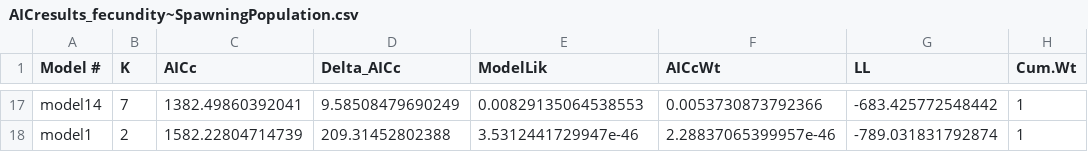
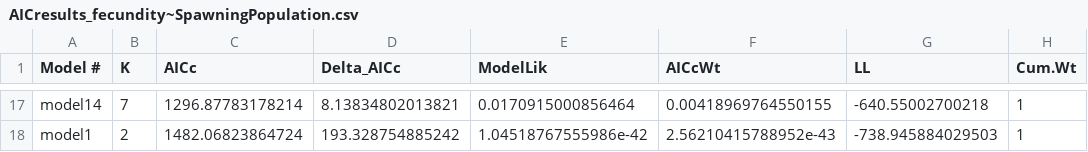
Before and after one commit to abigailhost/cr_sockeye, a CSV file: ALHcode/AIC/fecundity_spawningpopulation/AICresults_fecundity~SpawningPopulation.csv, drawn as a sheet; only a part is shown, gaps mark what is left out; the diff covers the shown part only; the diff names each change by its address in the sheet, - before the commit and + after, or states it on an @@ line.

```diff
--- a/ALHcode/AIC/fecundity_spawningpopulation/AICresults_fecundity~SpawningPopulation.csv
+++ b/ALHcode/AIC/fecundity_spawningpopulation/AICresults_fecundity~SpawningPopulation.csv
-C17 (AICc): 1382.49860392041
+C17 (AICc): 1296.87783178214
-D17 (Delta_AICc): 9.58508479690249
+D17 (Delta_AICc): 8.13834802013821
-E17 (ModelLik): 0.00829135064538553
+E17 (ModelLik): 0.0170915000856464
-F17 (AICcWt): 0.0053730873792366
+F17 (AICcWt): 0.00418969764550155
-G17 (LL): -683.425772548442
+G17 (LL): -640.55002700218
-C18 (AICc): 1582.22804714739
+C18 (AICc): 1482.06823864724
-D18 (Delta_AICc): 209.31452802388
+D18 (Delta_AICc): 193.328754885242
-E18 (ModelLik): 3.5312441729947e-46
+E18 (ModelLik): 1.04518767555986e-42
-F18 (AICcWt): 2.28837065399957e-46
+F18 (AICcWt): 2.56210415788952e-43
-G18 (LL): -789.031831792874
+G18 (LL): -738.945884029503
```
Also changed, not shown: 7 added rows, 7 removed rows and 48 edited cells elsewhere in this file, ALHcode/AIC/fecundity_spawningpopulation/fecundity~spawningpopulation_models_CoefEstimates_withLikelihoods.csv, 1 other file.
